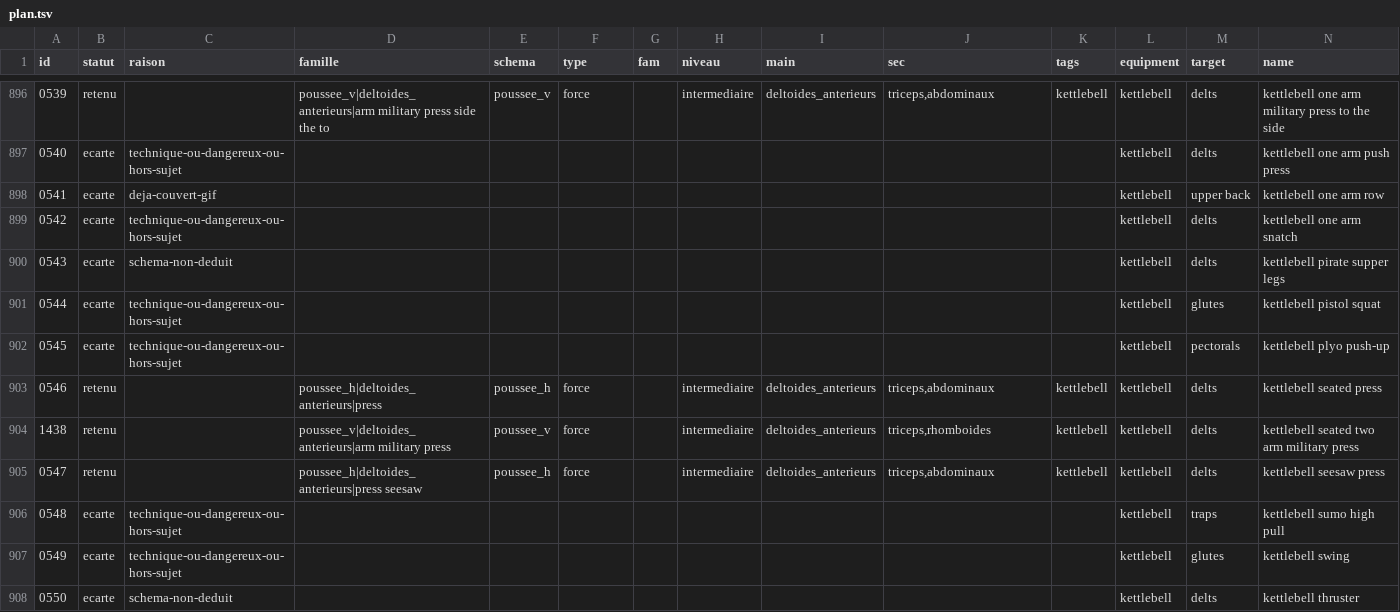
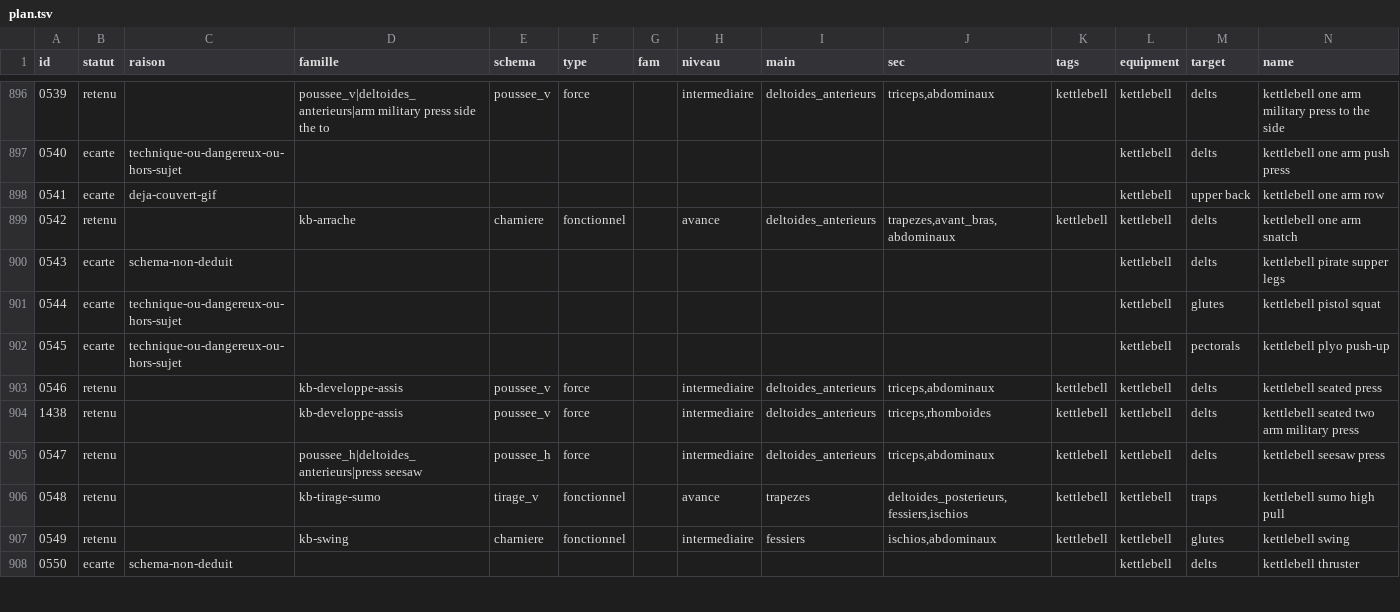
Before and after one commit to Martin68230/muscu-app, a TSV file: knowledge/exercices/hasan/plan.tsv, drawn as a sheet; only a part is shown, gaps mark what is left out; the diff covers the shown part only.

```diff
--- a/knowledge/exercices/hasan/plan.tsv
+++ b/knowledge/exercices/hasan/plan.tsv
@@ -898,3 +898,3 @@ id	statut	raison	famille	schema	type	fam	niveau	main	sec	tags	equipment	target	n
 0541	ecarte	deja-couvert-gif									kettlebell	upper back	kettlebell one arm row
-0542	ecarte	technique-ou-dangereux-ou-hors-sujet									kettlebell	delts	kettlebell one arm snatch
+0542	retenu		kb-arrache	charniere	fonctionnel		avance	deltoides_anterieurs	trapezes,avant_bras,abdominaux	kettlebell	kettlebell	delts	kettlebell one arm snatch
 0543	ecarte	schema-non-deduit									kettlebell	delts	kettlebell pirate supper legs
@@ -902,7 +902,7 @@ id	statut	raison	famille	schema	type	fam	niveau	main	sec	tags	equipment	target	n
 0545	ecarte	technique-ou-dangereux-ou-hors-sujet									kettlebell	pectorals	kettlebell plyo push-up
-0546	retenu		poussee_h|deltoides_anterieurs|press	poussee_h	force		intermediaire	deltoides_anterieurs	triceps,abdominaux	kettlebell	kettlebell	delts	kettlebell seated press
-1438	retenu		poussee_v|deltoides_anterieurs|arm military press	poussee_v	force		intermediaire	deltoides_anterieurs	triceps,rhomboides	kettlebell	kettlebell	delts	kettlebell seated two arm military press
+0546	retenu		kb-developpe-assis	poussee_v	force		intermediaire	deltoides_anterieurs	triceps,abdominaux	kettlebell	kettlebell	delts	kettlebell seated press
+1438	retenu		kb-developpe-assis	poussee_v	force		intermediaire	deltoides_anterieurs	triceps,rhomboides	kettlebell	kettlebell	delts	kettlebell seated two arm military press
 0547	retenu		poussee_h|deltoides_anterieurs|press seesaw	poussee_h	force		intermediaire	deltoides_anterieurs	triceps,abdominaux	kettlebell	kettlebell	delts	kettlebell seesaw press
-0548	ecarte	technique-ou-dangereux-ou-hors-sujet									kettlebell	traps	kettlebell sumo high pull
-0549	ecarte	technique-ou-dangereux-ou-hors-sujet									kettlebell	glutes	kettlebell swing
+0548	retenu		kb-tirage-sumo	tirage_v	fonctionnel		avance	trapezes	deltoides_posterieurs,fessiers,ischios	kettlebell	kettlebell	traps	kettlebell sumo high pull
+0549	retenu		kb-swing	charniere	fonctionnel		intermediaire	fessiers	ischios,abdominaux	kettlebell	kettlebell	glutes	kettlebell swing
 0550	ecarte	schema-non-deduit									kettlebell	delts	kettlebell thruster
```
Also changed, not shown: 52 edited cells elsewhere in this file, 23 other files.
